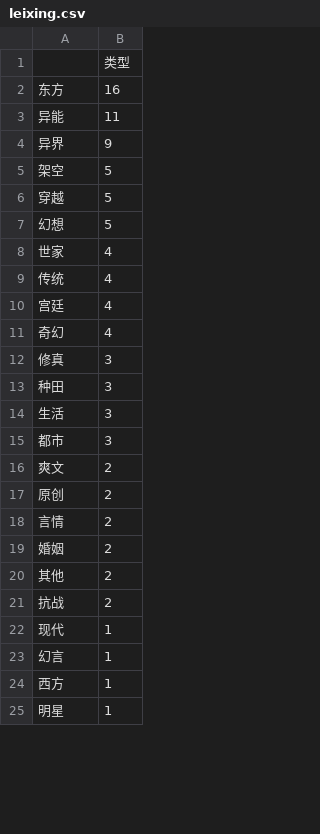
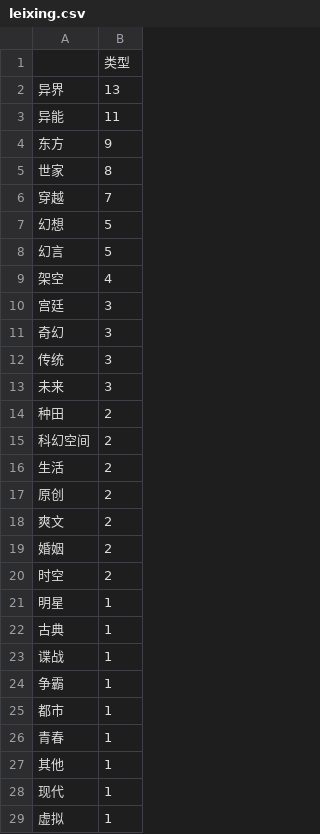
Before and after one commit to wuyihaoyu/Visual-crawler-Python, a CSV file: leixing.csv, drawn as a sheet; only a part is shown; the diff covers the shown part only.

```diff
--- a/leixing.csv
+++ b/leixing.csv
@@ -1,25 +1,29 @@
 ,类型
-东方,16
+异界,13
 异能,11
-异界,9
-架空,5
-穿越,5
+东方,9
+世家,8
+穿越,7
 幻想,5
-世家,4
-传统,4
-宫廷,4
-奇幻,4
-修真,3
-种田,3
-生活,3
-都市,3
+幻言,5
+架空,4
+宫廷,3
+奇幻,3
+传统,3
+未来,3
+种田,2
+科幻空间,2
+生活,2
+原创,2
 爽文,2
-原创,2
-言情,2
 婚姻,2
-其他,2
-抗战,2
+时空,2
+明星,1
+古典,1
+谍战,1
+争霸,1
+都市,1
+青春,1
+其他,1
 现代,1
-幻言,1
-西方,1
-明星,1
+虚拟,1
```
Also changed, not shown: 1 removed row and 3 edited cells elsewhere in this file, bangdan.csv, zzzs.csv, 8 other files.
